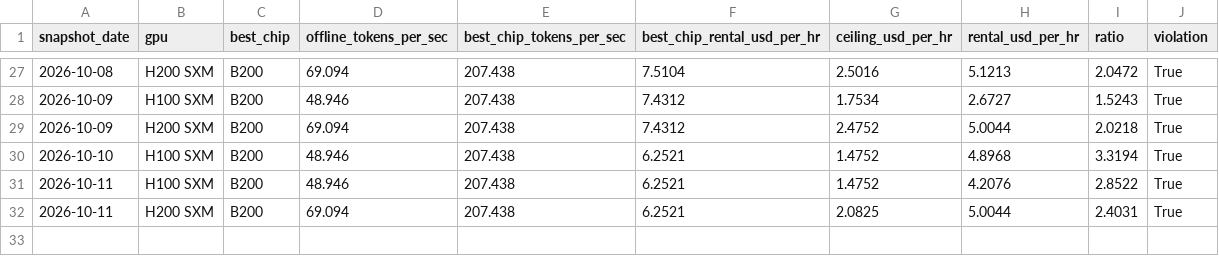
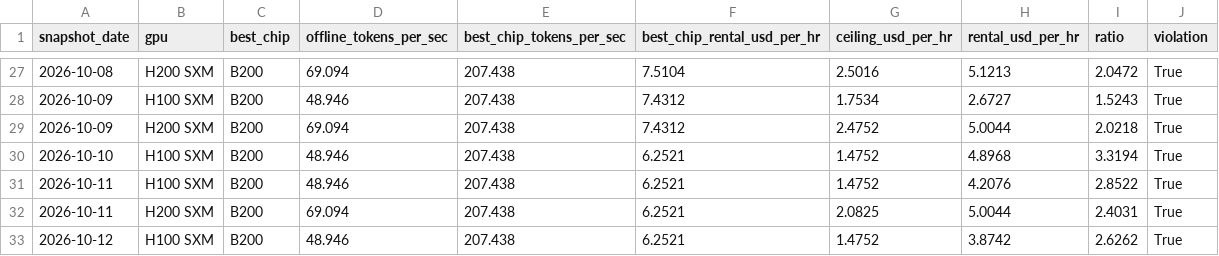
Before and after one commit to hridmod/compute-trading, a CSV file: substitution_ceiling/data/history/substitution_snapshots.csv, drawn as a sheet; only a part is shown, gaps mark what is left out; the diff names each change by its address in the sheet, - before the commit and + after, or states it on an @@ line.

```diff
--- a/substitution_ceiling/data/history/substitution_snapshots.csv
+++ b/substitution_ceiling/data/history/substitution_snapshots.csv
+row 33: 2026-10-12 | H100 SXM | B200 | 48.946 | 207.438 | 6.2521 | 1.4752 | 3.8742 | 2.6262 | True
```
Also changed, not shown: shutdown_floor/data/history/shutdown_floor_snapshots.csv, substitution_ceiling/data/history/supply_signals.csv, 6 other files.
